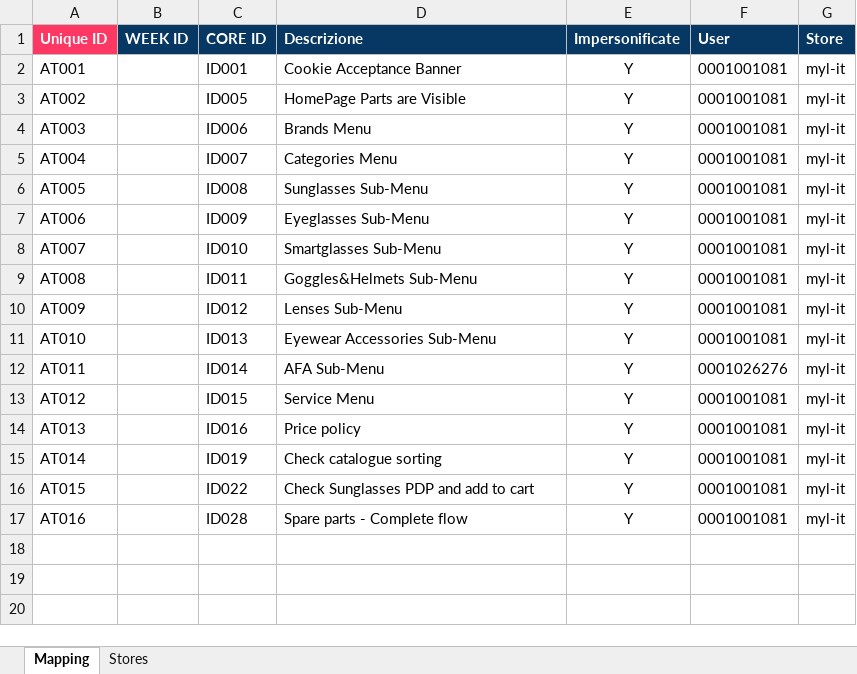
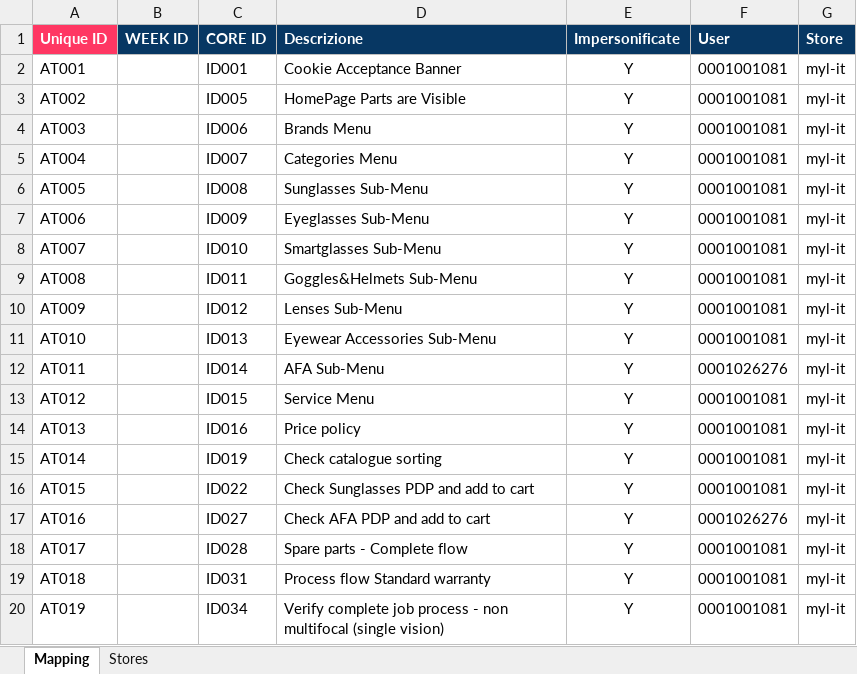
Before and after one commit to vincenzobiallo/myel-copilot, an Excel workbook: playwright/report/test-mapping.xlsx, sheet Mapping, drawn as a sheet; values as stored, in another font and other column widths than the file's, no borders; the diff names each change by its address in the sheet, - before the commit and + after, or states it on an @@ line.

```diff
--- a/playwright/report/test-mapping.xlsx (sheet Mapping)
+++ b/playwright/report/test-mapping.xlsx (sheet Mapping)
-C17 (CORE ID): ID028
+C17 (CORE ID): ID027
-D17 (Descrizione): Spare parts - Complete flow
+D17 (Descrizione): Check AFA PDP and add to cart
-F17 (User): 0001001081
+F17 (User): 0001026276
+row 18: AT017 |  | ID028 | Spare parts - Complete flow | Y | 0001001081 | myl-it
+row 19: AT018 |  | ID031 | Process flow Standard warranty | Y | 0001001081 | myl-it
+row 20: AT019 |  | ID034 | Verify complete job process - non multifocal (single vision) | Y | 0001001081 | myl-it
```
Also changed, not shown: 9 other files.
